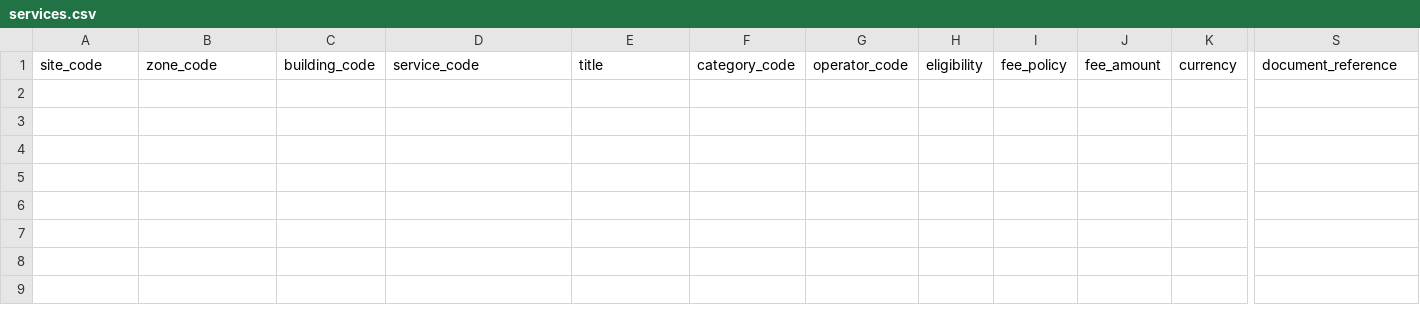
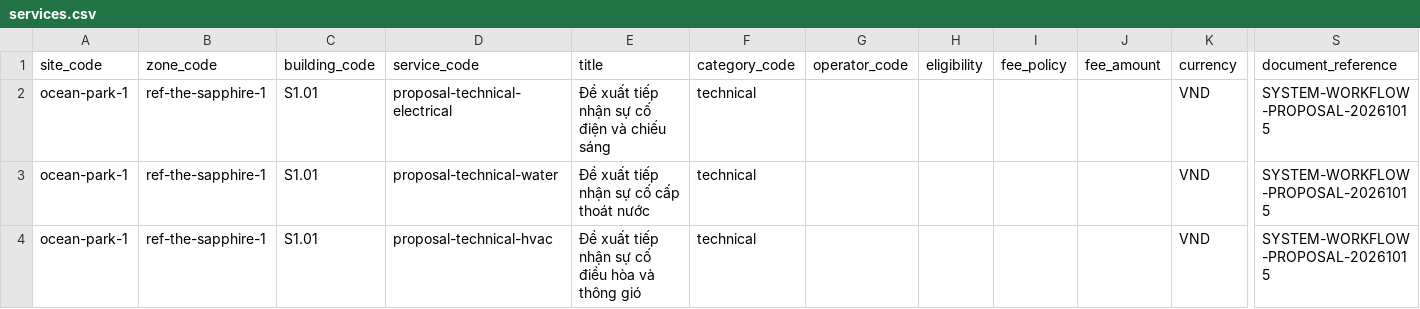
Before and after one commit to nguyennanganhdev/AI-Workforce-Platform, a CSV file: vinhome_Recident/deploy/owner-data-pilot/op1-technical/services.csv, drawn as a sheet; only a part is shown, gaps mark what is left out; rows hold the shown columns only; the diff names each change by its address in the sheet, - before the commit and + after, or states it on an @@ line.

Commit message:
feat(vinhomes): add sourced OP1 technical references and owner pilot candidate

```diff
--- a/vinhome_Recident/deploy/owner-data-pilot/op1-technical/services.csv
+++ b/vinhome_Recident/deploy/owner-data-pilot/op1-technical/services.csv
+row 2: ocean-park-1 | ref-the-sapphire-1 | S1.01 | proposal-technical-electrical | Đề xuất tiếp nhận sự cố điện và chiếu sáng | technical |  |  |  |  | VND | SYSTEM-WORKFLOW-PROPOSAL-20261015
+row 3: ocean-park-1 | ref-the-sapphire-1 | S1.01 | proposal-technical-water | Đề xuất tiếp nhận sự cố cấp thoát nước | technical |  |  |  |  | VND | SYSTEM-WORKFLOW-PROPOSAL-20261015
+row 4: ocean-park-1 | ref-the-sapphire-1 | S1.01 | proposal-technical-hvac | Đề xuất tiếp nhận sự cố điều hòa và thông gió | technical |  |  |  |  | VND | SYSTEM-WORKFLOW-PROPOSAL-20261015
```
Also changed, not shown: 18 other files.
